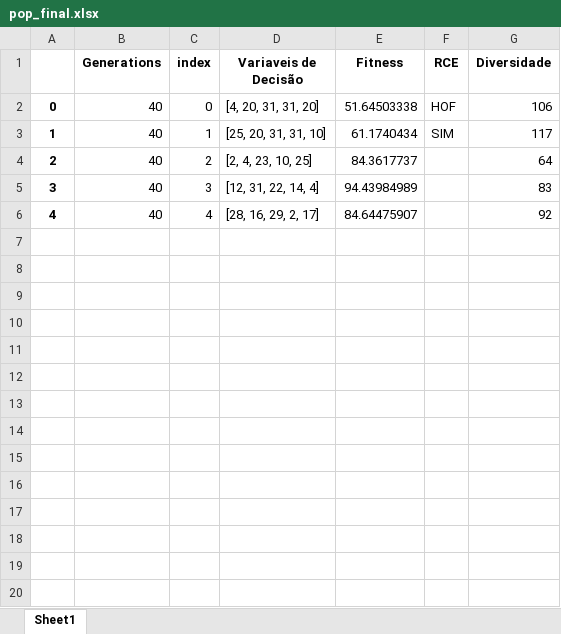
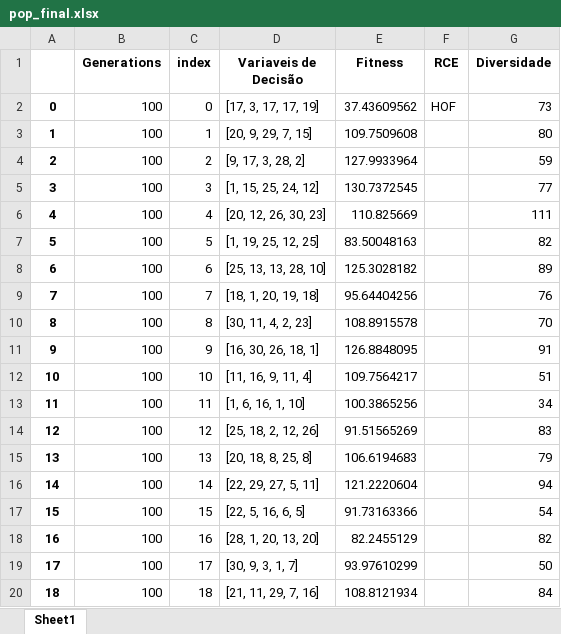
Before and after one commit to PedroVic12/Repopulation-With-Elite-Set, an Excel workbook: src/output/pop_final.xlsx, sheet Sheet1, drawn as a sheet; only a part is shown; values as stored, in another font and other column widths than the file's, no borders; the diff covers the shown part only; the diff names each change by its address in the sheet, - before the commit and + after, or states it on an @@ line.

```diff
--- a/src/output/pop_final.xlsx (sheet Sheet1)
+++ b/src/output/pop_final.xlsx (sheet Sheet1)
-B2:B6 (Generations): 40
+B2:B6 (Generations): 100
-D2 (Variaveis de Decisão): [4, 20, 31, 31, 20]
+D2 (Variaveis de Decisão): [17, 3, 17, 17, 19]
-E2 (Fitness): 51.64503338
+E2 (Fitness): 37.43609562
-G2 (Diversidade): 106
+G2 (Diversidade): 73
-D3 (Variaveis de Decisão): [25, 20, 31, 31, 10]
+D3 (Variaveis de Decisão): [20, 9, 29, 7, 15]
-E3 (Fitness): 61.1740434
+E3 (Fitness): 109.7509608
-F3 (RCE): SIM
+F3 (RCE): (empty)
-G3 (Diversidade): 117
+G3 (Diversidade): 80
-D4 (Variaveis de Decisão): [2, 4, 23, 10, 25]
+D4 (Variaveis de Decisão): [9, 17, 3, 28, 2]
-E4 (Fitness): 84.3617737
+E4 (Fitness): 127.9933964
-G4 (Diversidade): 64
+G4 (Diversidade): 59
-D5 (Variaveis de Decisão): [12, 31, 22, 14, 4]
+D5 (Variaveis de Decisão): [1, 15, 25, 24, 12]
-E5 (Fitness): 94.43984989
+E5 (Fitness): 130.7372545
-G5 (Diversidade): 83
+G5 (Diversidade): 77
-D6 (Variaveis de Decisão): [28, 16, 29, 2, 17]
+D6 (Variaveis de Decisão): [20, 12, 26, 30, 23]
-E6 (Fitness): 84.64475907
+E6 (Fitness): 110.825669
-G6 (Diversidade): 92
+G6 (Diversidade): 111
+row 7: 5 | 100 | 5 | [1, 19, 25, 12, 25] | 83.50048163 |  | 82
+row 8: 6 | 100 | 6 | [25, 13, 13, 28, 10] | 125.3028182 |  | 89
+row 9: 7 | 100 | 7 | [18, 1, 20, 19, 18] | 95.64404256 |  | 76
+row 10: 8 | 100 | 8 | [30, 11, 4, 2, 23] | 108.8915578 |  | 70
+row 11: 9 | 100 | 9 | [16, 30, 26, 18, 1] | 126.8848095 |  | 91
+row 12: 10 | 100 | 10 | [11, 16, 9, 11, 4] | 109.7564217 |  | 51
+row 13: 11 | 100 | 11 | [1, 6, 16, 1, 10] | 100.3865256 |  | 34
+row 14: 12 | 100 | 12 | [25, 18, 2, 12, 26] | 91.51565269 |  | 83
+row 15: 13 | 100 | 13 | [20, 18, 8, 25, 8] | 106.6194683 |  | 79
+row 16: 14 | 100 | 14 | [22, 29, 27, 5, 11] | 121.2220604 |  | 94
+row 17: 15 | 100 | 15 | [22, 5, 16, 6, 5] | 91.73163366 |  | 54
+row 18: 16 | 100 | 16 | [28, 1, 20, 13, 20] | 82.2455129 |  | 82
+row 19: 17 | 100 | 17 | [30, 9, 3, 1, 7] | 93.97610299 |  | 50
+row 20: 18 | 100 | 18 | [21, 11, 29, 7, 16] | 108.8121934 |  | 84
```
Also changed, not shown: 31 added rows elsewhere in this sheet, src/hash_table.xlsx, src/output/results_consolidados.xlsx, 17 other files.
